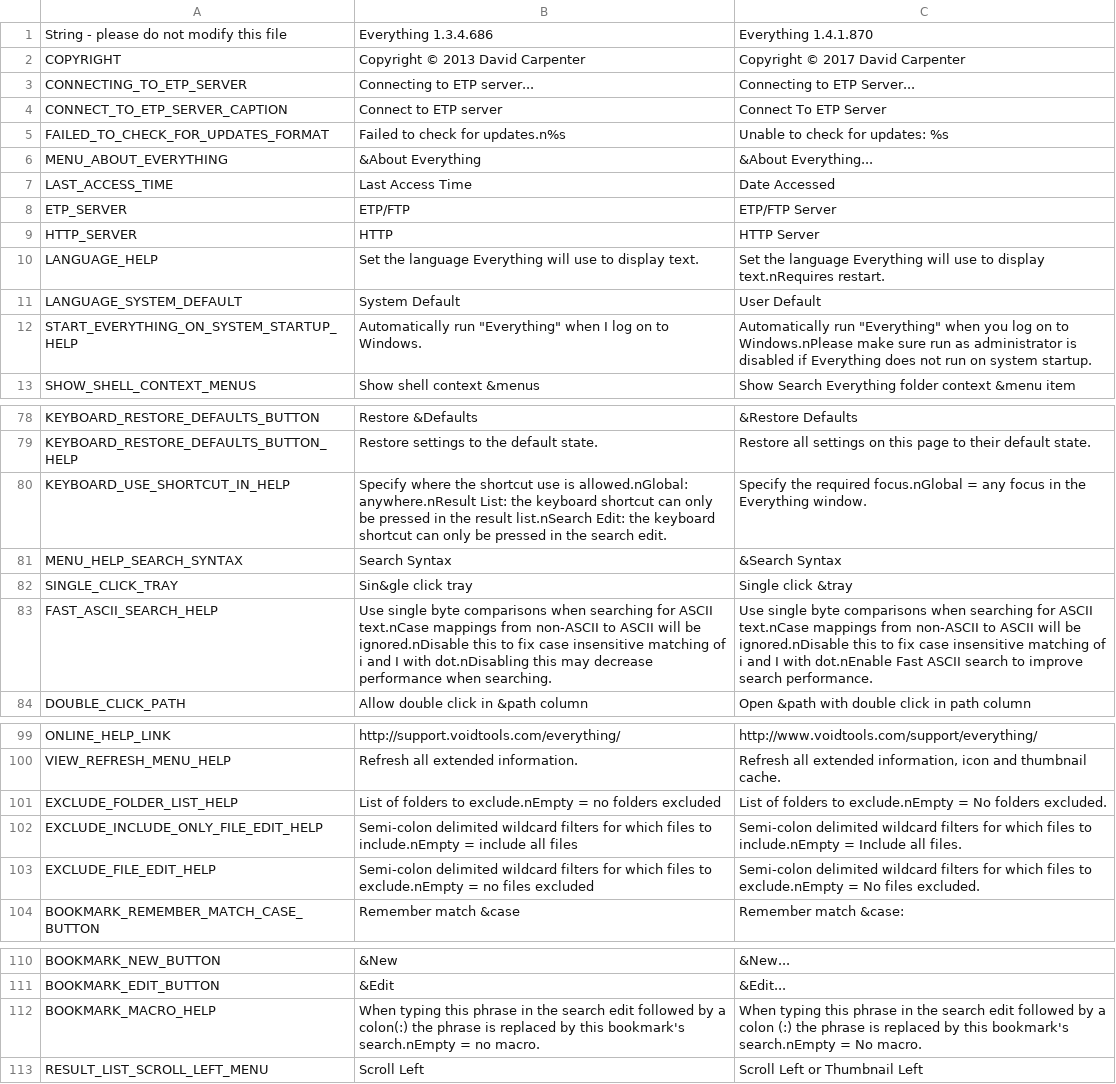
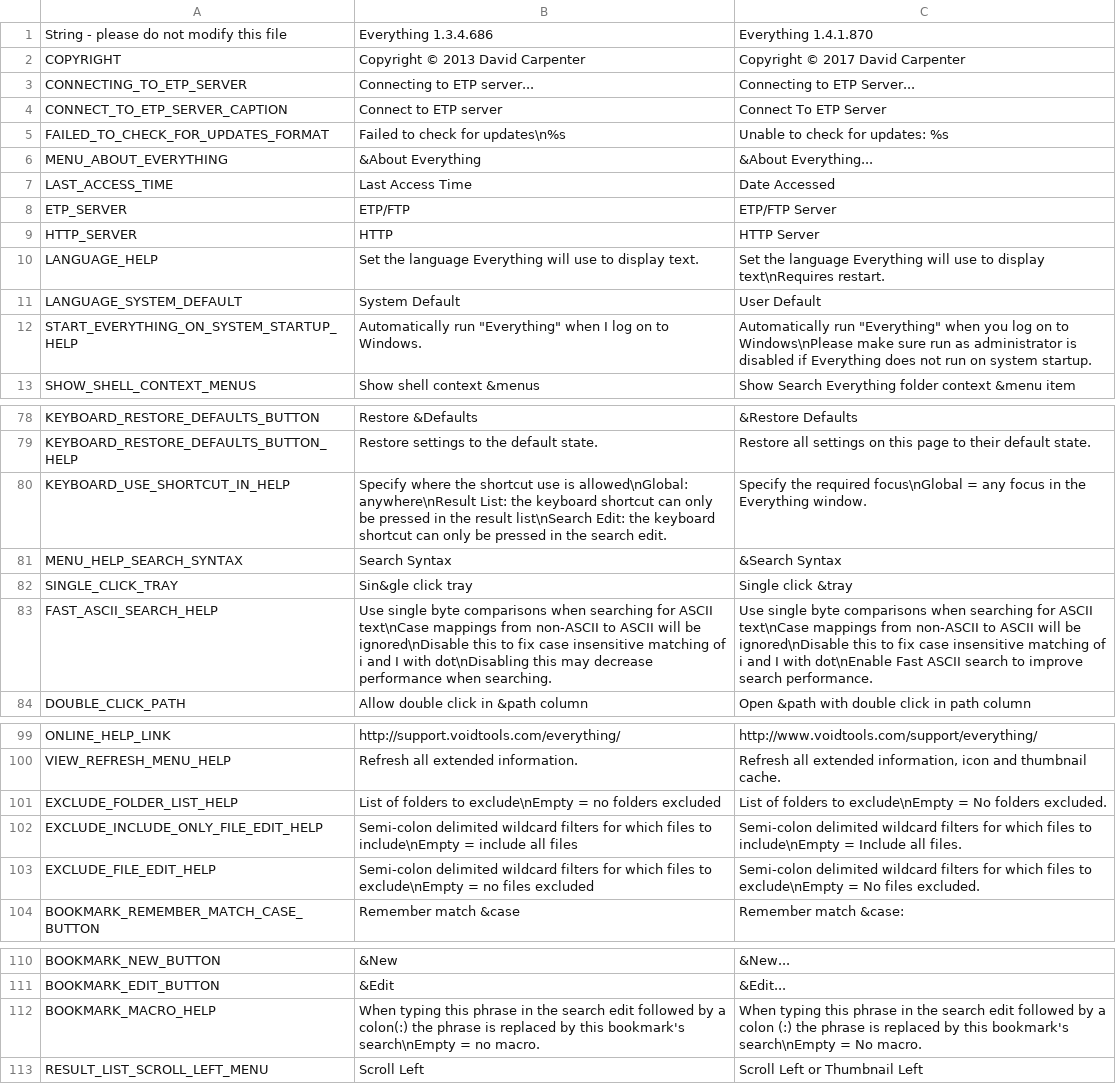
Before and after one commit to jeiea/everything-translation-ko, a CSV file: Everything 1.4 Changes.csv, drawn as a sheet; only a part is shown, gaps mark what is left out; the diff covers the shown part only.

```diff
--- a/Everything 1.4 Changes.csv
+++ b/Everything 1.4 Changes.csv
@@ -4,3 +4,3 @@ CONNECTING_TO_ETP_SERVER,"Connecting to ETP server...","Connecting to ETP Server
 CONNECT_TO_ETP_SERVER_CAPTION,"Connect to ETP server","Connect To ETP Server"
-FAILED_TO_CHECK_FOR_UPDATES_FORMAT,"Failed to check for updates.n%s","Unable to check for updates: %s"
+FAILED_TO_CHECK_FOR_UPDATES_FORMAT,"Failed to check for updates\n%s","Unable to check for updates: %s"
 MENU_ABOUT_EVERYTHING,"&About Everything","&About Everything..."
@@ -9,5 +9,5 @@ ETP_SERVER,"ETP/FTP","ETP/FTP Server"
 HTTP_SERVER,"HTTP","HTTP Server"
-LANGUAGE_HELP,"Set the language Everything will use to display text.","Set the language Everything will use to display text.nRequires restart."
+LANGUAGE_HELP,"Set the language Everything will use to display text.","Set the language Everything will use to display text\nRequires restart."
 LANGUAGE_SYSTEM_DEFAULT,"System Default","User Default"
-START_EVERYTHING_ON_SYSTEM_STARTUP_HELP,"Automatically run ""Everything"" when I log on to Windows.","Automatically run ""Everything"" when you log on to Windows.nPlease make sure run as administrator is disabled if Everything does not run on system startup."
+START_EVERYTHING_ON_SYSTEM_STARTUP_HELP,"Automatically run ""Everything"" when I log on to Windows.","Automatically run ""Everything"" when you log on to Windows\nPlease make sure run as administrator is disabled if Everything does not run on system startup."
 SHOW_SHELL_CONTEXT_MENUS,"Show shell context &menus","Show Search Everything folder context &menu item"
@@ -79,6 +79,6 @@ KEYBOARD_RESTORE_DEFAULTS_BUTTON,"Restore &Defaults","&Restore Defaults"
 KEYBOARD_RESTORE_DEFAULTS_BUTTON_HELP,"Restore settings to the default state.","Restore all settings on this page to their default state."
-KEYBOARD_USE_SHORTCUT_IN_HELP,"Specify where the shortcut use is allowed.nGlobal: anywhere.nResult List: the keyboard shortcut can only be pressed in the result list.nSearch Edit: the keyboard shortcut can only be pressed in the search edit.","Specify the required focus.nGlobal = any focus in the Everything window."
+KEYBOARD_USE_SHORTCUT_IN_HELP,"Specify where the shortcut use is allowed\nGlobal: anywhere\nResult List: the keyboard shortcut can only be pressed in the result list\nSearch Edit: the keyboard shortcut can only be pressed in the search edit.","Specify the required focus\nGlobal = any focus in the Everything window."
 MENU_HELP_SEARCH_SYNTAX,"Search Syntax","&Search Syntax"
 SINGLE_CLICK_TRAY,"Sin&gle click tray","Single click &tray"
-FAST_ASCII_SEARCH_HELP,"Use single byte comparisons when searching for ASCII text.nCase mappings from non-ASCII to ASCII will be ignored.nDisable this to fix case insensitive matching of i and I with dot.nDisabling this may decrease performance when searching.","Use single byte comparisons when searching for ASCII text.nCase mappings from non-ASCII to ASCII will be ignored.nDisable this to fix case insensitive matching of i and I with dot.nEnable Fast ASCII search to improve search performance."
+FAST_ASCII_SEARCH_HELP,"Use single byte comparisons when searching for ASCII text\nCase mappings from non-ASCII to ASCII will be ignored\nDisable this to fix case insensitive matching of i and I with dot\nDisabling this may decrease performance when searching.","Use single byte comparisons when searching for ASCII text\nCase mappings from non-ASCII to ASCII will be ignored\nDisable this to fix case insensitive matching of i and I with dot\nEnable Fast ASCII search to improve search performance."
 DOUBLE_CLICK_PATH,"Allow double click in &path column","Open &path with double click in path column"
@@ -100,5 +100,5 @@ ONLINE_HELP_LINK,"http://support.voidtools.com/everything/","http://www.voidtool
 VIEW_REFRESH_MENU_HELP,"Refresh all extended information.","Refresh all extended information, icon and thumbnail cache."
-EXCLUDE_FOLDER_LIST_HELP,"List of folders to exclude.nEmpty = no folders excluded","List of folders to exclude.nEmpty = No folders excluded."
-EXCLUDE_INCLUDE_ONLY_FILE_EDIT_HELP,"Semi-colon delimited wildcard filters for which files to include.nEmpty = include all files","Semi-colon delimited wildcard filters for which files to include.nEmpty = Include all files."
-EXCLUDE_FILE_EDIT_HELP,"Semi-colon delimited wildcard filters for which files to exclude.nEmpty = no files excluded","Semi-colon delimited wildcard filters for which files to exclude.nEmpty = No files excluded."
+EXCLUDE_FOLDER_LIST_HELP,"List of folders to exclude\nEmpty = no folders excluded","List of folders to exclude\nEmpty = No folders excluded."
+EXCLUDE_INCLUDE_ONLY_FILE_EDIT_HELP,"Semi-colon delimited wildcard filters for which files to include\nEmpty = include all files","Semi-colon delimited wildcard filters for which files to include\nEmpty = Include all files."
+EXCLUDE_FILE_EDIT_HELP,"Semi-colon delimited wildcard filters for which files to exclude\nEmpty = no files excluded","Semi-colon delimited wildcard filters for which files to exclude\nEmpty = No files excluded."
 BOOKMARK_REMEMBER_MATCH_CASE_BUTTON,"Remember match &case","Remember match &case:"
@@ -111,3 +111,3 @@ BOOKMARK_NEW_BUTTON,"&New","&New..."
 BOOKMARK_EDIT_BUTTON,"&Edit","&Edit..."
-BOOKMARK_MACRO_HELP,"When typing this phrase in the search edit followed by a colon(:) the phrase is replaced by this bookmark's search.nEmpty = no macro.","When typing this phrase in the search edit followed by a colon (:) the phrase is replaced by this bookmark's search.nEmpty = No macro."
+BOOKMARK_MACRO_HELP,"When typing this phrase in the search edit followed by a colon(:) the phrase is replaced by this bookmark's search\nEmpty = no macro.","When typing this phrase in the search edit followed by a colon (:) the phrase is replaced by this bookmark's search\nEmpty = No macro."
 RESULT_LIST_SCROLL_LEFT_MENU,"Scroll Left","Scroll Left or Thumbnail Left"
```
Also changed, not shown: 44 edited cells elsewhere in this file, 3 other files.
